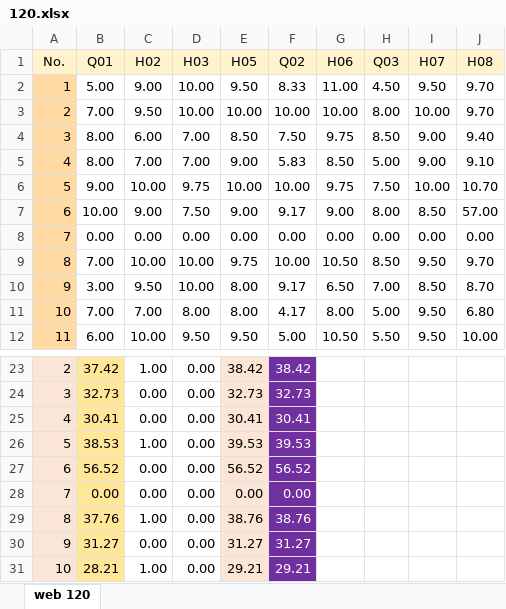
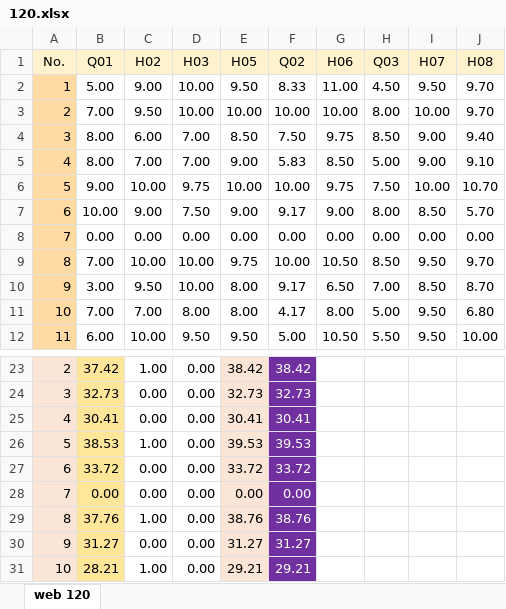
Before and after one commit to mkazemiraz/mft-scores, an Excel workbook: 120/120.xlsx, sheet web 120, drawn as a sheet; only a part is shown, gaps mark what is left out; values as stored, in another font and other column widths than the file's, no borders; the diff names each change by its address in the sheet, - before the commit and + after, or states it on an @@ line.

Commit message:
Web 120 / Homework 08

```diff
--- a/120/120.xlsx (sheet web 120)
+++ b/120/120.xlsx (sheet web 120)
-J7 (H08): 57.00
+J7 (H08): 5.70
-B27 (Q01): 56.52
+B27 (Q01): 33.72
-E27 (H05): 56.52
+E27 (H05): 33.72
-F27 (Q02): 56.52
+F27 (Q02): 33.72
```
